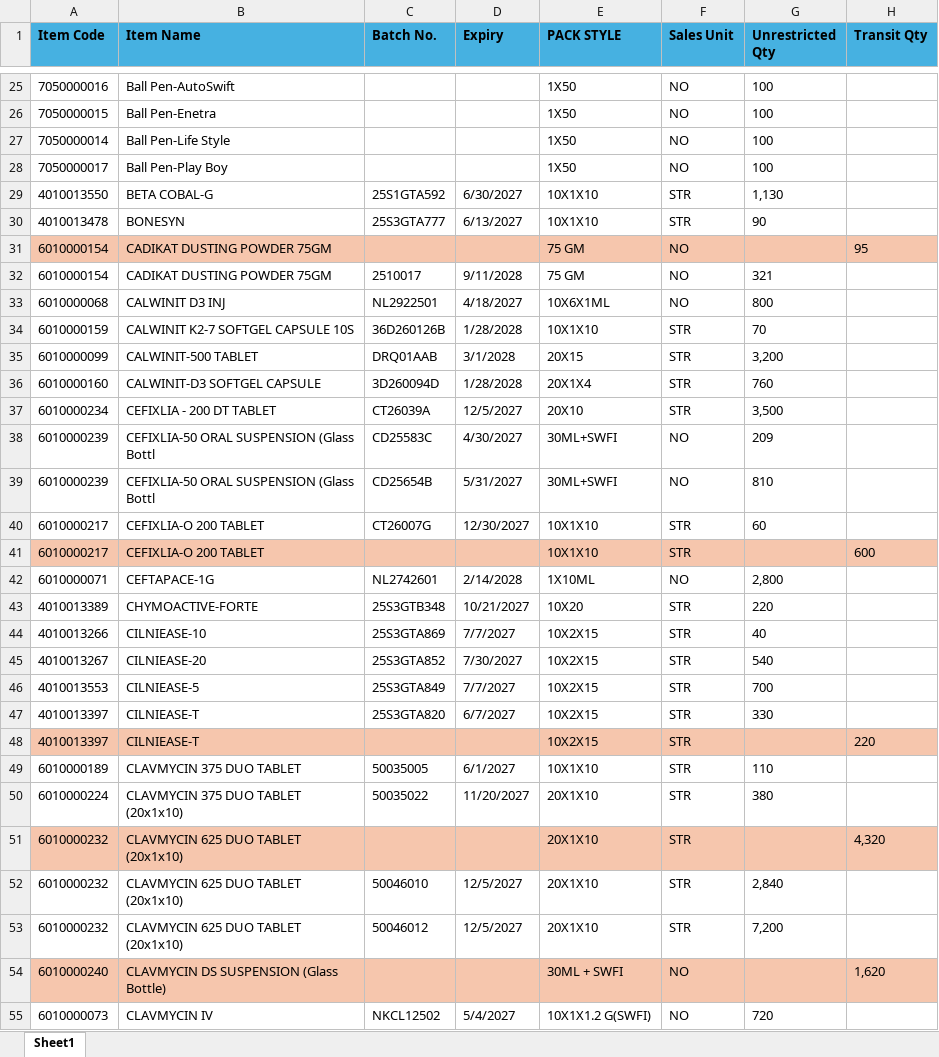
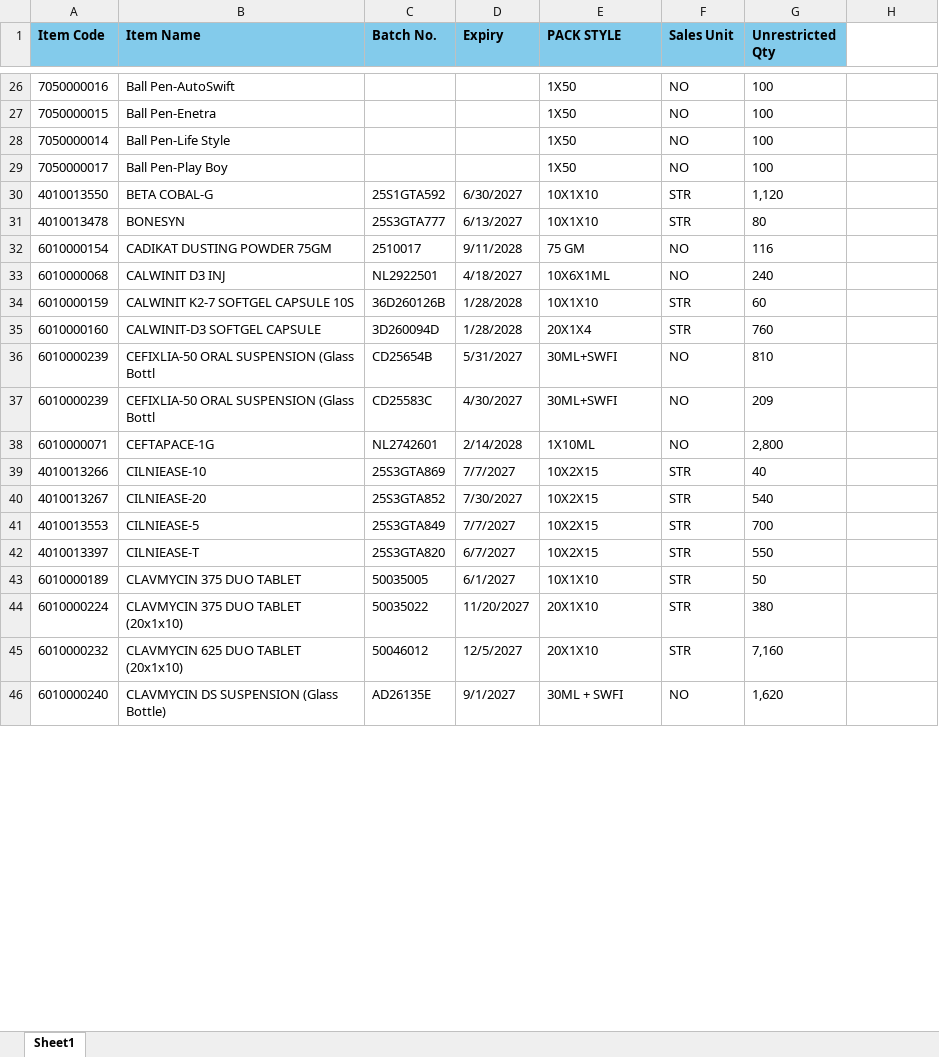
Before and after one commit to ishwarpharma/kemsyn, an Excel workbook: KSTOCK.xlsx, sheet Sheet1, drawn as a sheet; only a part is shown, gaps mark what is left out; values as stored, in another font and other column widths than the file's, no borders; removed rows and columns are numbered as before the commit, all else as after; the diff covers the shown part only; the diff names each change by its address in the sheet, - before the commit and + after, or states it on an @@ line.

Commit message:
Add files via upload

```diff
--- a/KSTOCK.xlsx (sheet Sheet1)
+++ b/KSTOCK.xlsx (sheet Sheet1)
-A1:G1 fill: #46B1E1
+A1:G1 fill: #83CBEB
-H1: Transit Qty
+H1: (empty)
-H1 fill: #46B1E1
+H1 fill: none
-G30 (Unrestricted Qty): 1,130
+G30 (Unrestricted Qty): 1,120
-G31 (Unrestricted Qty): 90
+G31 (Unrestricted Qty): 80
-row 31: 6010000154 | CADIKAT DUSTING POWDER 75GM |  |  | 75 GM | NO |  | 95
-G32 (Unrestricted Qty): 321
+G32 (Unrestricted Qty): 116
-G33 (Unrestricted Qty): 800
+G33 (Unrestricted Qty): 240
-G34 (Unrestricted Qty): 70
+G34 (Unrestricted Qty): 60
-row 35: 6010000099 | CALWINIT-500 TABLET | DRQ01AAB | 3/1/2028 | 20X15 | STR | 3,200
-row 37: 6010000234 | CEFIXLIA - 200 DT TABLET | CT26039A | 12/5/2027 | 20X10 | STR | 3,500
@@ row 39 moved to row 36: 6010000239 @@
-row 40: 6010000217 | CEFIXLIA-O 200 TABLET | CT26007G | 12/30/2027 | 10X1X10 | STR | 60
-row 41: 6010000217 | CEFIXLIA-O 200 TABLET |  |  | 10X1X10 | STR |  | 600
-row 43: 4010013389 | CHYMOACTIVE-FORTE | 25S3GTB348 | 10/21/2027 | 10X20 | STR | 220
-G42 (Unrestricted Qty): 330
+G42 (Unrestricted Qty): 550
-row 48: 4010013397 | CILNIEASE-T |  |  | 10X2X15 | STR |  | 220
-G43 (Unrestricted Qty): 110
+G43 (Unrestricted Qty): 50
-row 51: 6010000232 | CLAVMYCIN 625 DUO TABLET (20x1x10) |  |  | 20X1X10 | STR |  | 4,320
-row 52: 6010000232 | CLAVMYCIN 625 DUO TABLET (20x1x10) | 50046010 | 12/5/2027 | 20X1X10 | STR | 2,840
-G45 (Unrestricted Qty): 7,200
+G45 (Unrestricted Qty): 7,160
-A46:H46 fill: #F6C6AD
+A46:H46 fill: none
-C46 (Batch No.): (empty)
+C46 (Batch No.): AD26135E
-D46 (Expiry): (empty)
+D46 (Expiry): 9/1/2027
-G46 (Unrestricted Qty): (empty)
+G46 (Unrestricted Qty): 1,620
-H46: 1,620
+H46: (empty)
-row 55: 6010000073 | CLAVMYCIN IV | NKCL12502 | 5/4/2027 | 10X1X1.2 G(SWFI) | NO | 720
```
Also changed, not shown: 3 added rows, 42 removed rows, 5 moved rows, 54 edited cells and cell formats elsewhere in this sheet.
